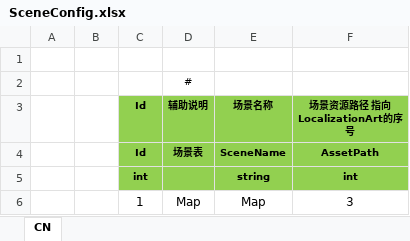
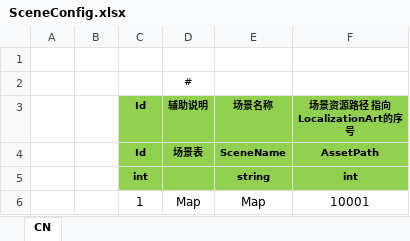
Before and after one commit to susices/ET, an Excel workbook: Excel/SceneConfig.xlsx, sheet CN, drawn as a sheet; values as stored, in another font and other column widths than the file's, no borders; the diff names each change by its address in the sheet, - before the commit and + after, or states it on an @@ line.

```diff
--- a/Excel/SceneConfig.xlsx (sheet CN)
+++ b/Excel/SceneConfig.xlsx (sheet CN)
-F6 (场景资源路径 指向LocalizationArt的序号): 3
+F6 (场景资源路径 指向LocalizationArt的序号): 10001
```
Also changed, not shown: Excel/Localization/LocalizationArtAsset.xlsx, 48 other files.
